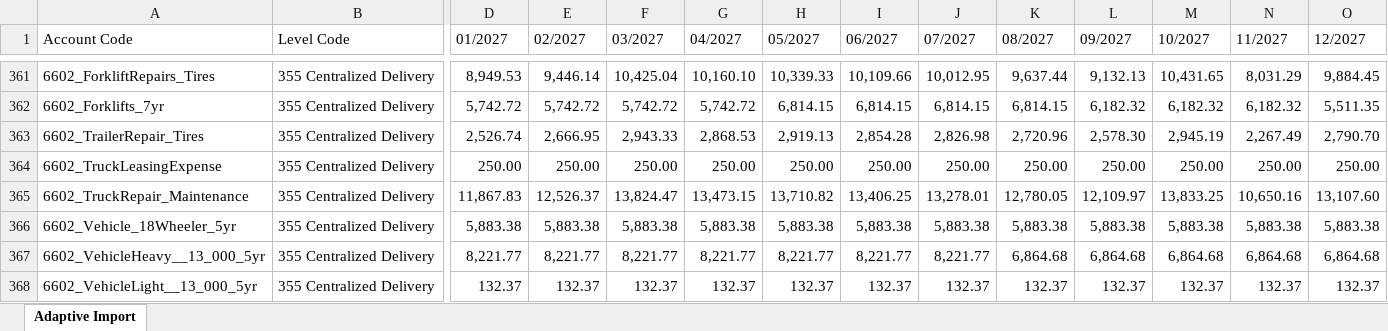
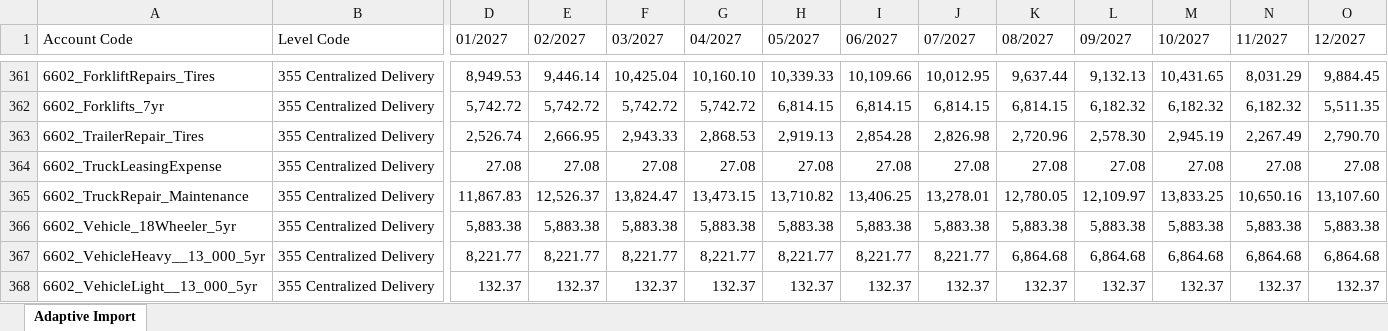
Before and after one commit to julianchetlange-svg/2027-Fleet-Forecast, an Excel workbook: accounting-review/Adaptive_Import_Fleet_2027_2026-11-20.xlsx, sheet Adaptive Import, drawn as a sheet; only a part is shown, gaps mark what is left out; values as stored, in another font and other column widths than the file's, no borders; removed rows and columns are numbered as before the commit, all else as after; rows hold the shown columns only; the diff names each change by its address in the sheet, - before the commit and + after, or states it on an @@ line.

```diff
--- a/accounting-review/Adaptive_Import_Fleet_2027_2026-11-20.xlsx (sheet Adaptive Import)
+++ b/accounting-review/Adaptive_Import_Fleet_2027_2026-11-20.xlsx (sheet Adaptive Import)
-row 364: 6602_TruckLeasingExpense | 355 Centralized Delivery | 250.00 | 250.00 | 250.00 | 250.00 | 250.00 | 250.00 | 250.00 | 250.00 | 250.00 | 250.00 | 250.00 | 250.00
+row 364: 6602_TruckLeasingExpense | 355 Centralized Delivery | 27.08 | 27.08 | 27.08 | 27.08 | 27.08 | 27.08 | 27.08 | 27.08 | 27.08 | 27.08 | 27.08 | 27.08
```
Also changed, not shown: accounting-review/Fleet_2027_MfgDC_by_Level_and_Account.xlsx, 4 other files.
